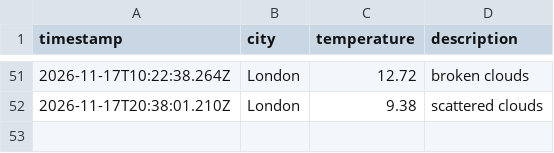
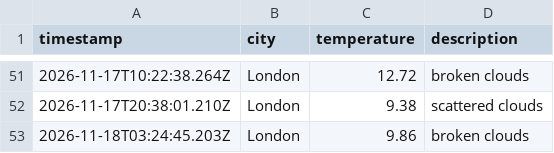
Before and after one commit to moniafavaro/weather_dataOps, a CSV file: data/weather_log.csv, drawn as a sheet; only a part is shown, gaps mark what is left out; the diff names each change by its address in the sheet, - before the commit and + after, or states it on an @@ line.

```diff
--- a/data/weather_log.csv
+++ b/data/weather_log.csv
+row 53: 2026-11-18T03:24:45.203Z | London | 9.86 | broken clouds
```
Also changed, not shown: 1 other file.
